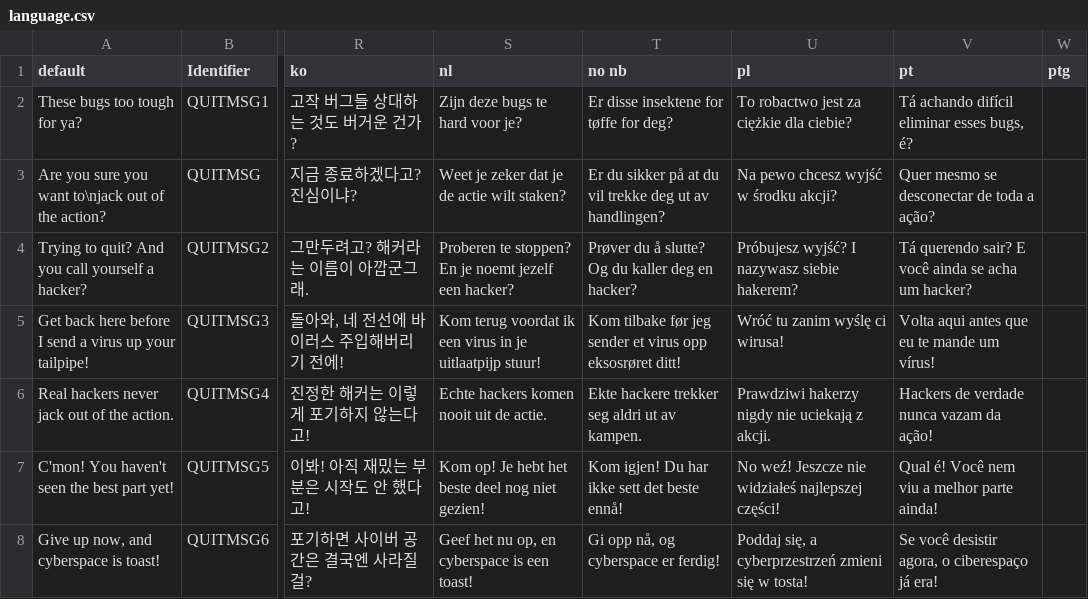
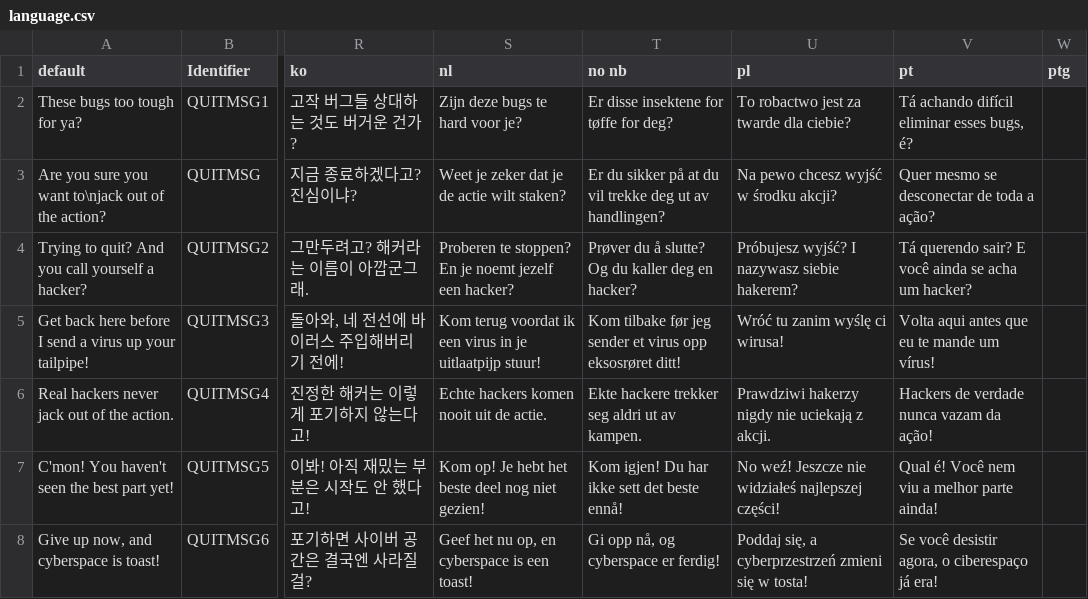
Before and after one commit to johncurley/gzdoom, a CSV file: wadsrc_extra/static/filter/hacx.hacx1/after_iwad/language.csv, drawn as a sheet; only a part is shown, gaps mark what is left out; the diff names each change by its address in the sheet, - before the commit and + after, or states it on an @@ line.

Commit message:
- language update

```diff
--- a/wadsrc_extra/static/filter/hacx.hacx1/after_iwad/language.csv
+++ b/wadsrc_extra/static/filter/hacx.hacx1/after_iwad/language.csv
-U2 (pl): To robactwo jest za ciężkie dla ciebie?
+U2 (pl): To robactwo jest za twarde dla ciebie?
```
Also changed, not shown: wadsrc/static/language.csv, wadsrc_extra/static/filter/harmony/language.csv, 2 other files.
